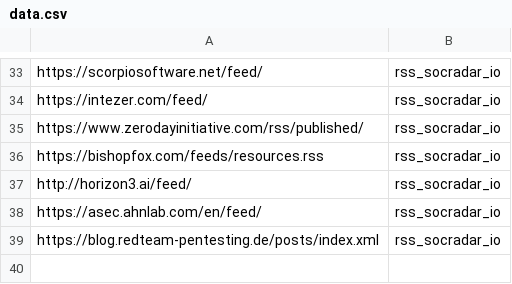
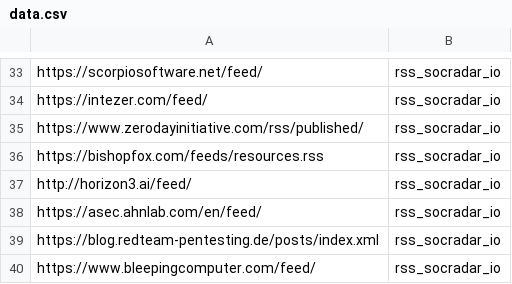
Before and after one commit to M0nsterC4t/cyber_rss, a CSV file: cyber_rss/data.csv, drawn as a sheet; only a part is shown, gaps mark what is left out; the diff names each change by its address in the sheet, - before the commit and + after, or states it on an @@ line.

Commit message:
Update data.csv
add https://www.bleepingcomputer.com/feed/

```diff
--- a/cyber_rss/data.csv
+++ b/cyber_rss/data.csv
+row 40: https://www.bleepingcomputer.com/feed/ | rss_socradar_io
```
